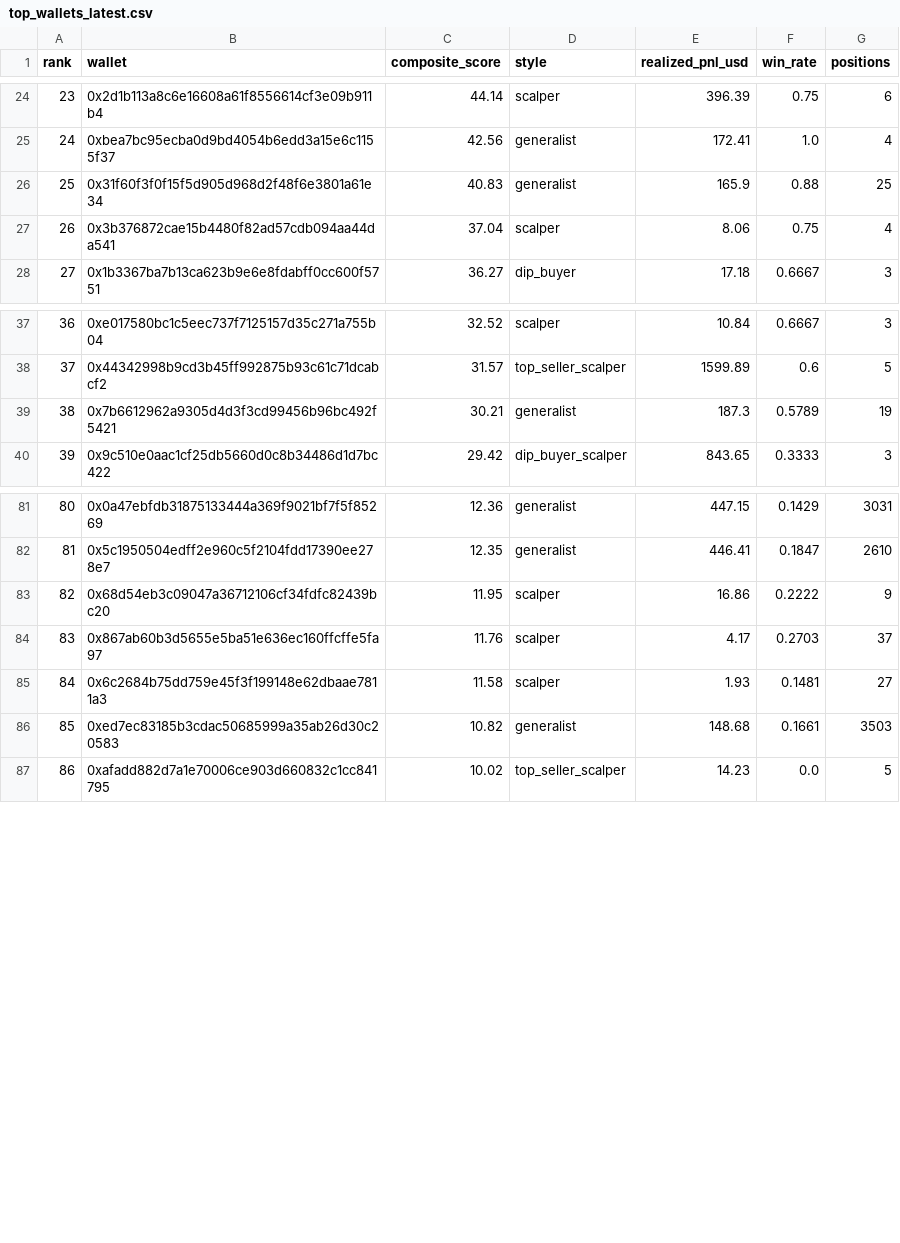
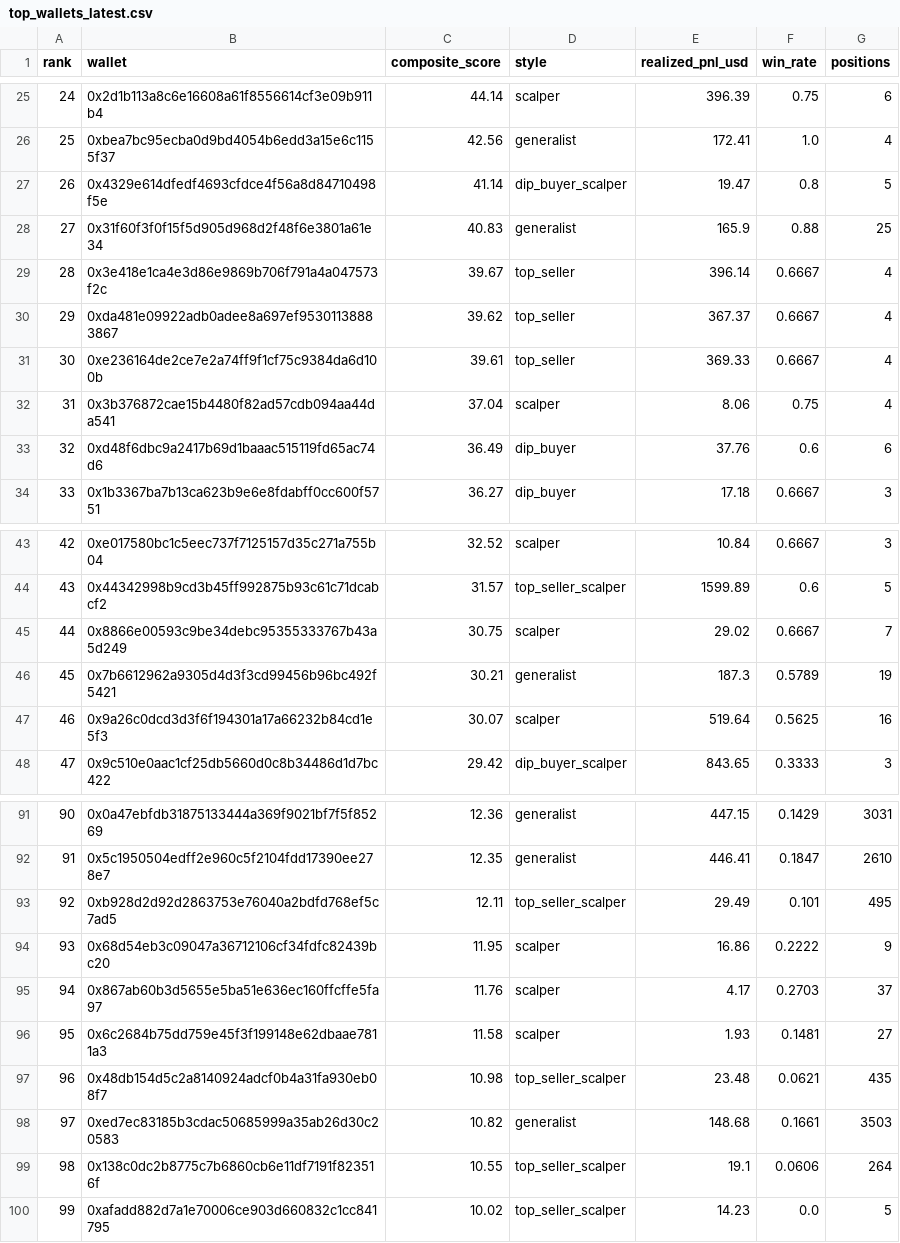
Before and after one commit to papatora/WalletIntel, a CSV file: results/top_wallets_latest.csv, drawn as a sheet; only a part is shown, gaps mark what is left out; the diff covers the shown part only; the diff names each change by its address in the sheet, - before the commit and + after, or states it on an @@ line.

```diff
--- a/results/top_wallets_latest.csv
+++ b/results/top_wallets_latest.csv
@@ column A (rank) renumbered from row 17 down @@
+row 27: 26 | 0x4329e614dfedf4693cfdce4f56a8d84710498f5e | 41.14 | dip_buyer_scalper | 19.47 | 0.8 | 5
+row 29: 28 | 0x3e418e1ca4e3d86e9869b706f791a4a047573f2c | 39.67 | top_seller | 396.14 | 0.6667 | 4
+row 30: 29 | 0xda481e09922adb0adee8a697ef95301138883867 | 39.62 | top_seller | 367.37 | 0.6667 | 4
+row 31: 30 | 0xe236164de2ce7e2a74ff9f1cf75c9384da6d100b | 39.61 | top_seller | 369.33 | 0.6667 | 4
+row 33: 32 | 0xd48f6dbc9a2417b69d1baaac515119fd65ac74d6 | 36.49 | dip_buyer | 37.76 | 0.6 | 6
+row 45: 44 | 0x8866e00593c9be34debc95355333767b43a5d249 | 30.75 | scalper | 29.02 | 0.6667 | 7
+row 47: 46 | 0x9a26c0dcd3d3f6f194301a17a66232b84cd1e5f3 | 30.07 | scalper | 519.64 | 0.5625 | 16
+row 93: 92 | 0xb928d2d92d2863753e76040a2bdfd768ef5c7ad5 | 12.11 | top_seller_scalper | 29.49 | 0.101 | 495
+row 97: 96 | 0x48db154d5c2a8140924adcf0b4a31fa930eb08f7 | 10.98 | top_seller_scalper | 23.48 | 0.0621 | 435
+row 99: 98 | 0x138c0dc2b8775c7b6860cb6e11df7191f823516f | 10.55 | top_seller_scalper | 19.1 | 0.0606 | 264
```
Also changed, not shown: 3 added rows elsewhere in this file, 16 other files.
